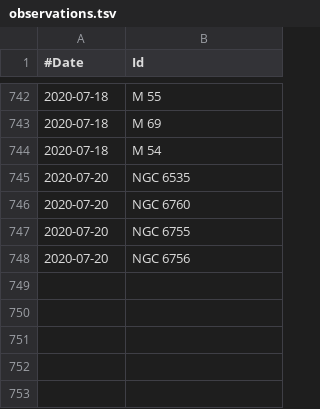
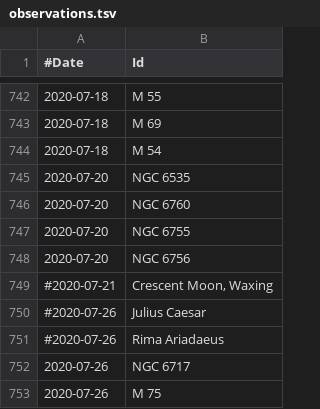
Before and after one commit to jonathanacross/astrodb, a TSV file: data/observations.tsv, drawn as a sheet; only a part is shown, gaps mark what is left out.

Commit message:
adding observations for 2020-07-26

```diff
--- a/data/observations.tsv
+++ b/data/observations.tsv
@@ -748 +748,6 @@
 2020-07-20	NGC 6756
+#2020-07-21	Crescent Moon, Waxing
+#2020-07-26	Julius Caesar
+#2020-07-26	Rima Ariadaeus
+2020-07-26	NGC 6717
+2020-07-26	M 75
```
